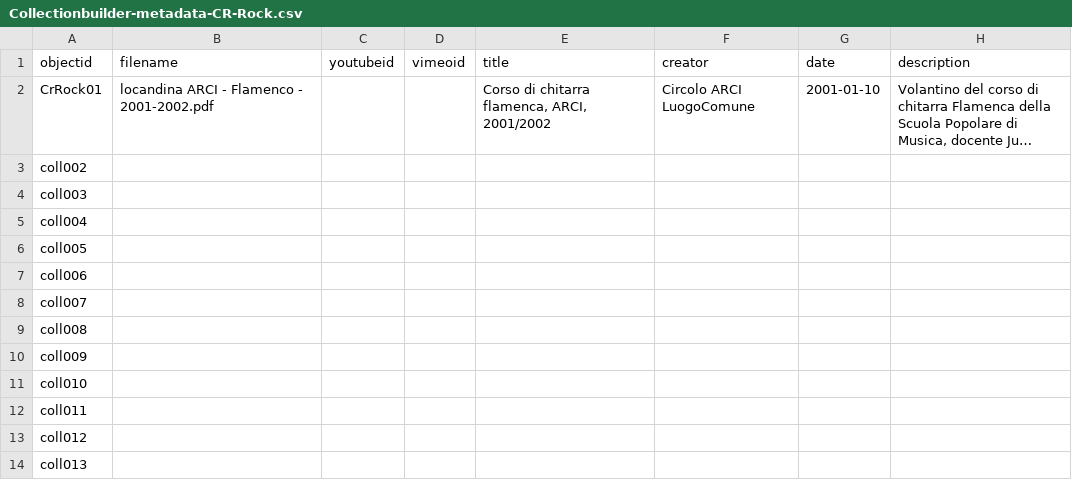
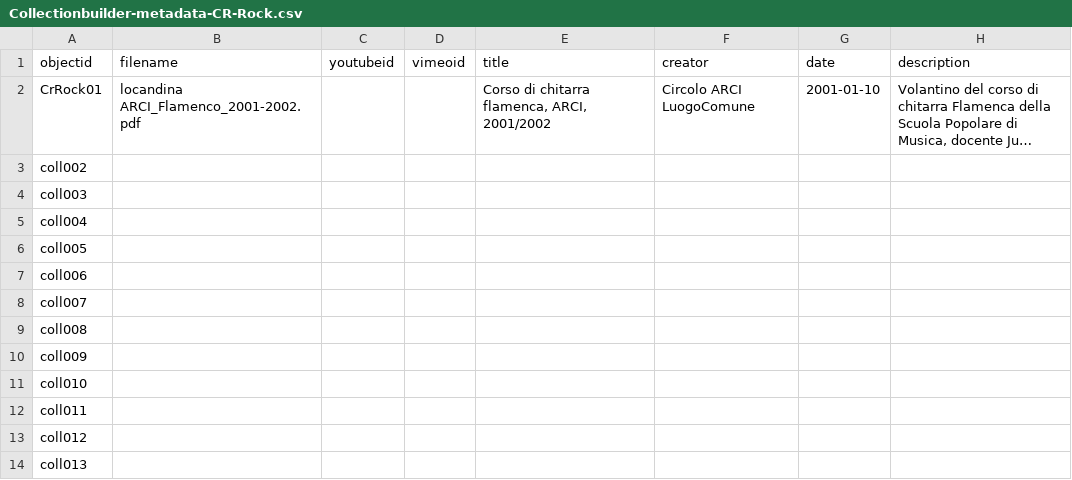
Before and after one commit to alessandro-bratus/CremonaRock, a CSV file: _data/Collectionbuilder-metadata-CR-Rock.csv, drawn as a sheet; only a part is shown; long unchanged cells end in …; the diff names each change by its address in the sheet, - before the commit and + after, or states it on an @@ line.

Commit message:
Update Collectionbuilder-metadata-CR-Rock.csv

```diff
--- a/_data/Collectionbuilder-metadata-CR-Rock.csv
+++ b/_data/Collectionbuilder-metadata-CR-Rock.csv
-B2 (filename): locandina ARCI - Flamenco - 2001-2002.pdf
+B2 (filename): locandina ARCI_Flamenco_2001-2002.pdf
```
